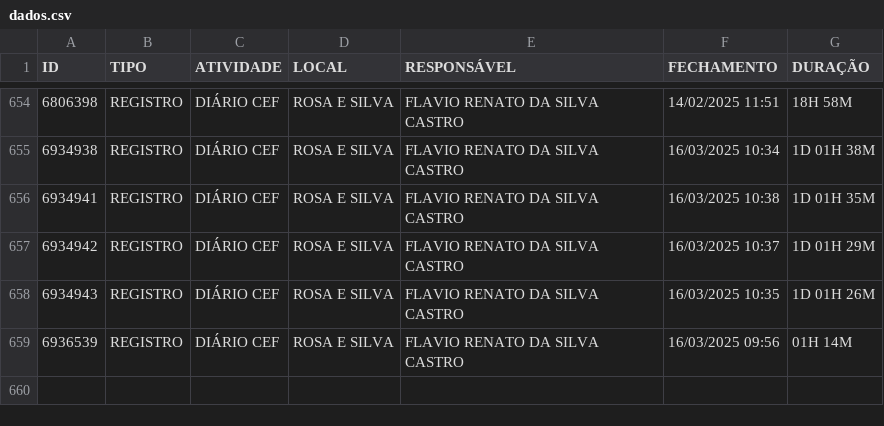
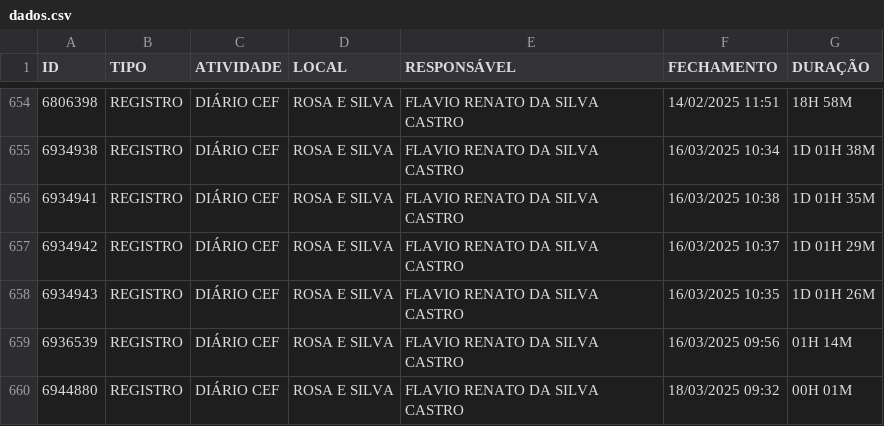
Before and after one commit to m1caelvr/BOT_CEF, a CSV file: data/dados.csv, drawn as a sheet; only a part is shown, gaps mark what is left out; the diff names each change by its address in the sheet, - before the commit and + after, or states it on an @@ line.

```diff
--- a/data/dados.csv
+++ b/data/dados.csv
+row 660: 6944880 | REGISTRO | DIÁRIO CEF | ROSA E SILVA | FLAVIO RENATO DA SILVA CASTRO | 18/03/2025 09:32 | 00H 01M
```
